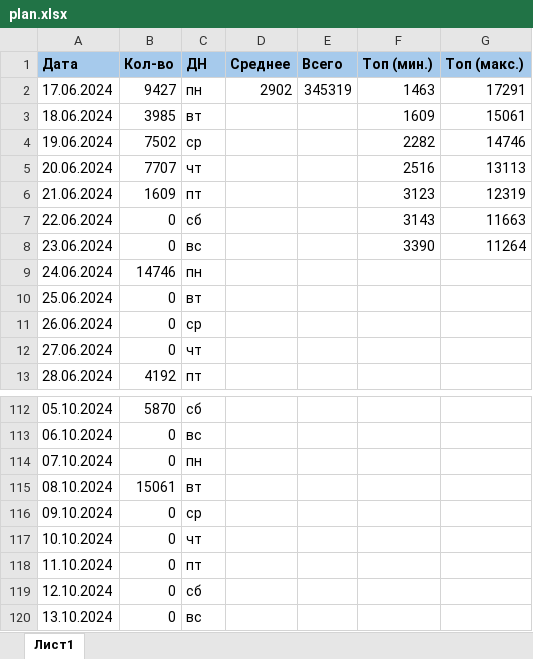
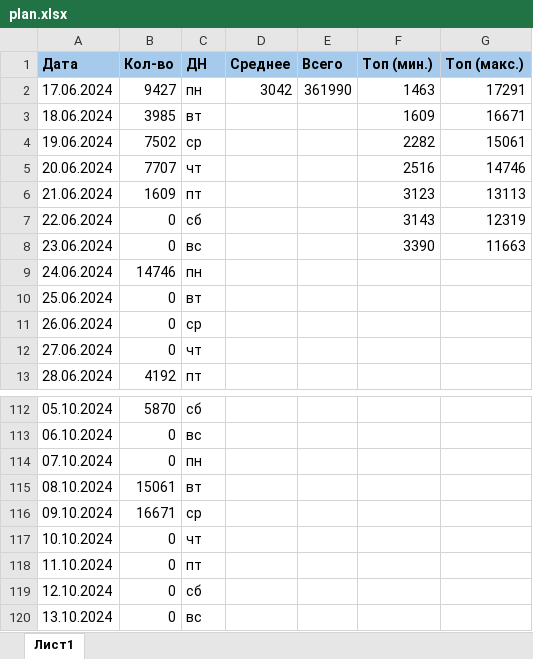
Before and after one commit to vorov2/books, an Excel workbook: abyss/plan.xlsx, sheet Лист1, drawn as a sheet; only a part is shown, gaps mark what is left out; values as stored, in another font and other column widths than the file's, no borders; the diff names each change by its address in the sheet, - before the commit and + after, or states it on an @@ line.

```diff
--- a/abyss/plan.xlsx (sheet Лист1)
+++ b/abyss/plan.xlsx (sheet Лист1)
-D2 (Среднее): 2902
+D2 (Среднее): 3042
-E2 (Всего): 345319
+E2 (Всего): 361990
-G3 (Топ (макс.)): 15061
+G3 (Топ (макс.)): 16671
-G4 (Топ (макс.)): 14746
+G4 (Топ (макс.)): 15061
-G5 (Топ (макс.)): 13113
+G5 (Топ (макс.)): 14746
-G6 (Топ (макс.)): 12319
+G6 (Топ (макс.)): 13113
-G7 (Топ (макс.)): 11663
+G7 (Топ (макс.)): 12319
-G8 (Топ (макс.)): 11264
+G8 (Топ (макс.)): 11663
-B116 (Кол-во): 0
+B116 (Кол-во): 16671
```
Also changed, not shown: 2 other files.
